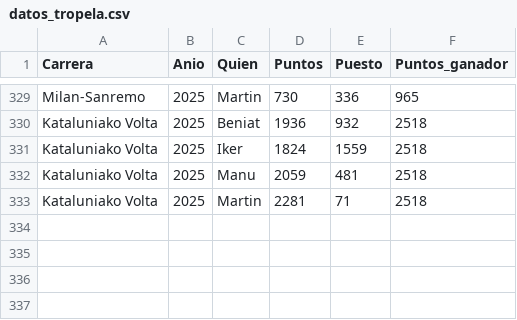
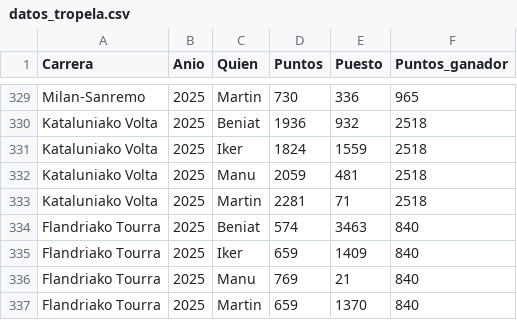
Before and after one commit to TimeTrialPerformances/Tropela_bet, a CSV file: datos_tropela.csv, drawn as a sheet; only a part is shown, gaps mark what is left out; the diff names each change by its address in the sheet, - before the commit and + after, or states it on an @@ line.

```diff
--- a/datos_tropela.csv
+++ b/datos_tropela.csv
+row 334: Flandriako Tourra | 2025 | Beniat | 574 | 3463 | 840
+row 335: Flandriako Tourra | 2025 | Iker | 659 | 1409 | 840
+row 336: Flandriako Tourra | 2025 | Manu | 769 | 21 | 840
+row 337: Flandriako Tourra | 2025 | Martin | 659 | 1370 | 840
```
Also changed, not shown: 1 other file.
